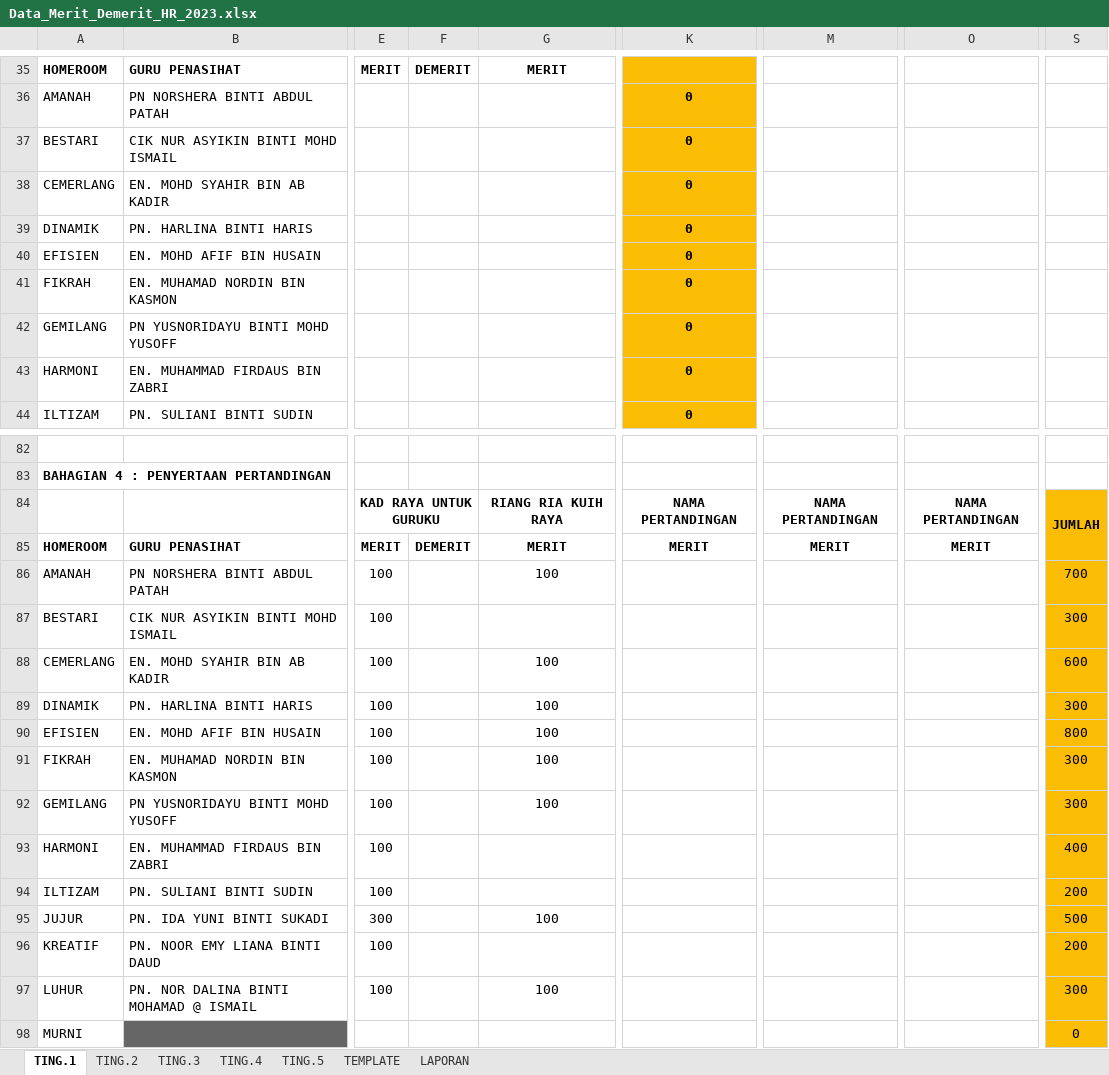
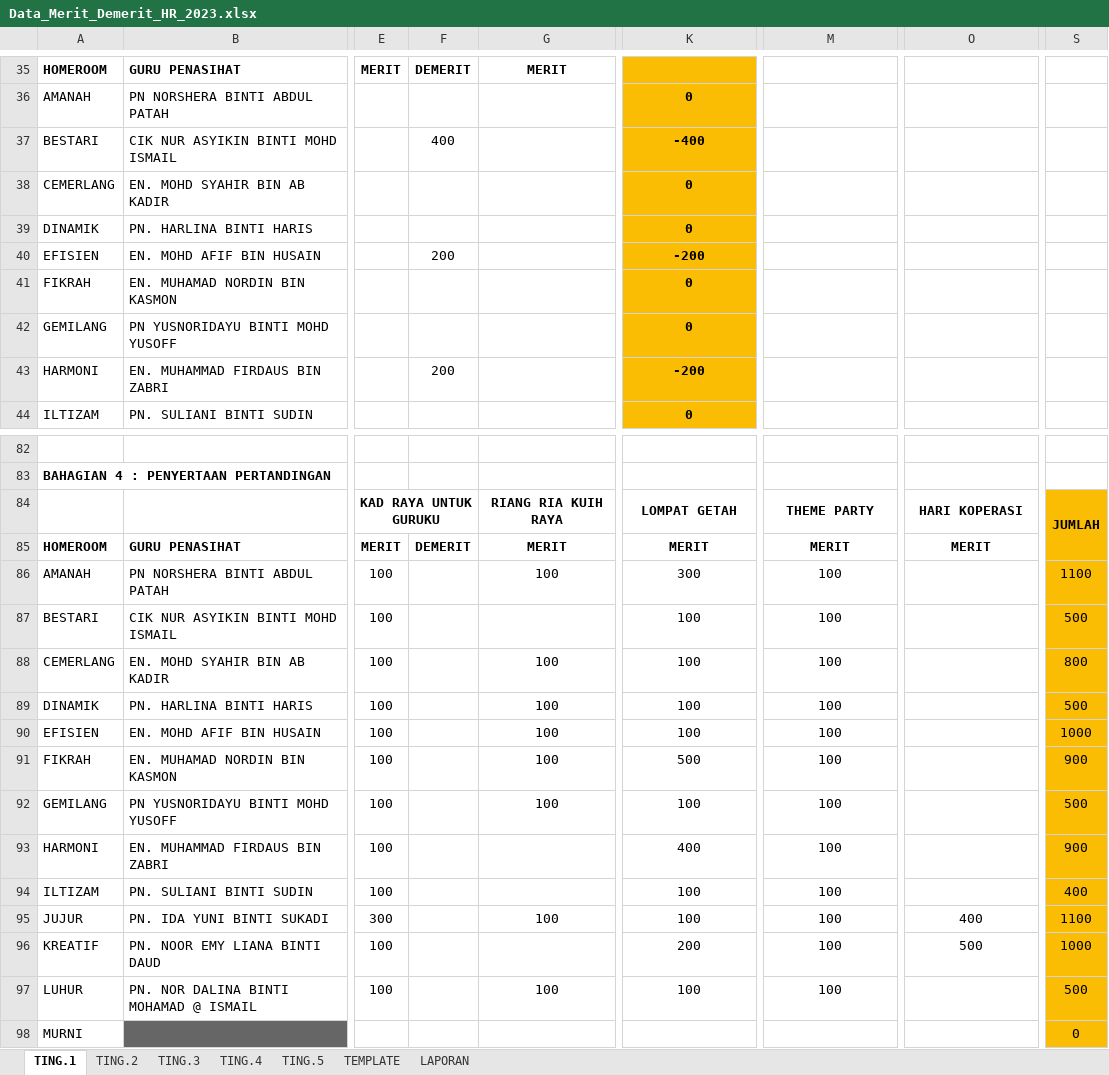
Before and after one commit to MRSM-Gemencheh/penyata-sesi-hr, an Excel workbook: src/Data_Merit_Demerit_HR_2023.xlsx, sheet TING.1, drawn as a sheet; only a part is shown, gaps mark what is left out; values as stored, in another font and other column widths than the file's, no borders; charts and pictures not drawn; the diff covers the shown part only; the diff names each change by its address in the sheet, - before the commit and + after, or states it on an @@ line.

```diff
--- a/src/Data_Merit_Demerit_HR_2023.xlsx (sheet TING.1)
+++ b/src/Data_Merit_Demerit_HR_2023.xlsx (sheet TING.1)
-F37: (empty)
+F37: 400
-K37: 0
+K37: -400
-F40: (empty)
+F40: 200
-K40: 0
+K40: -200
-F43: (empty)
+F43: 200
-K43: 0
+K43: -200
-K84: NAMA PERTANDINGAN
+K84: LOMPAT GETAH
-M84: NAMA PERTANDINGAN
+M84: THEME PARTY
-O84: NAMA PERTANDINGAN
+O84: HARI KOPERASI
-K86: (empty)
+K86: 300
-M86:M97: (empty)
+M86:M97: 100
-S86: 700
+S86: 1100
-K87:K90: (empty)
+K87:K90: 100
-S87: 300
+S87: 500
-S88: 600
+S88: 800
-S89: 300
+S89: 500
-S90: 800
+S90: 1000
-K91: (empty)
+K91: 500
-S91: 300
+S91: 900
-K92: (empty)
+K92: 100
-S92: 300
+S92: 500
-K93: (empty)
+K93: 400
-S93: 400
+S93: 900
-K94:K95: (empty)
+K94:K95: 100
-S94: 200
+S94: 400
-O95: (empty)
+O95: 400
-S95: 500
+S95: 1100
-K96: (empty)
+K96: 200
-O96: (empty)
+O96: 500
-S96: 200
+S96: 1000
-K97: (empty)
+K97: 100
-S97: 300
+S97: 500
```
Also changed, not shown: 59 edited cells elsewhere in this sheet, sheet TING.3, sheet TING.2, sheet TING.4, sheet TING.5, formulas that keep their value, src/Template_Penyata_Akaun_HR_2023.xlsx, 3 other files.
